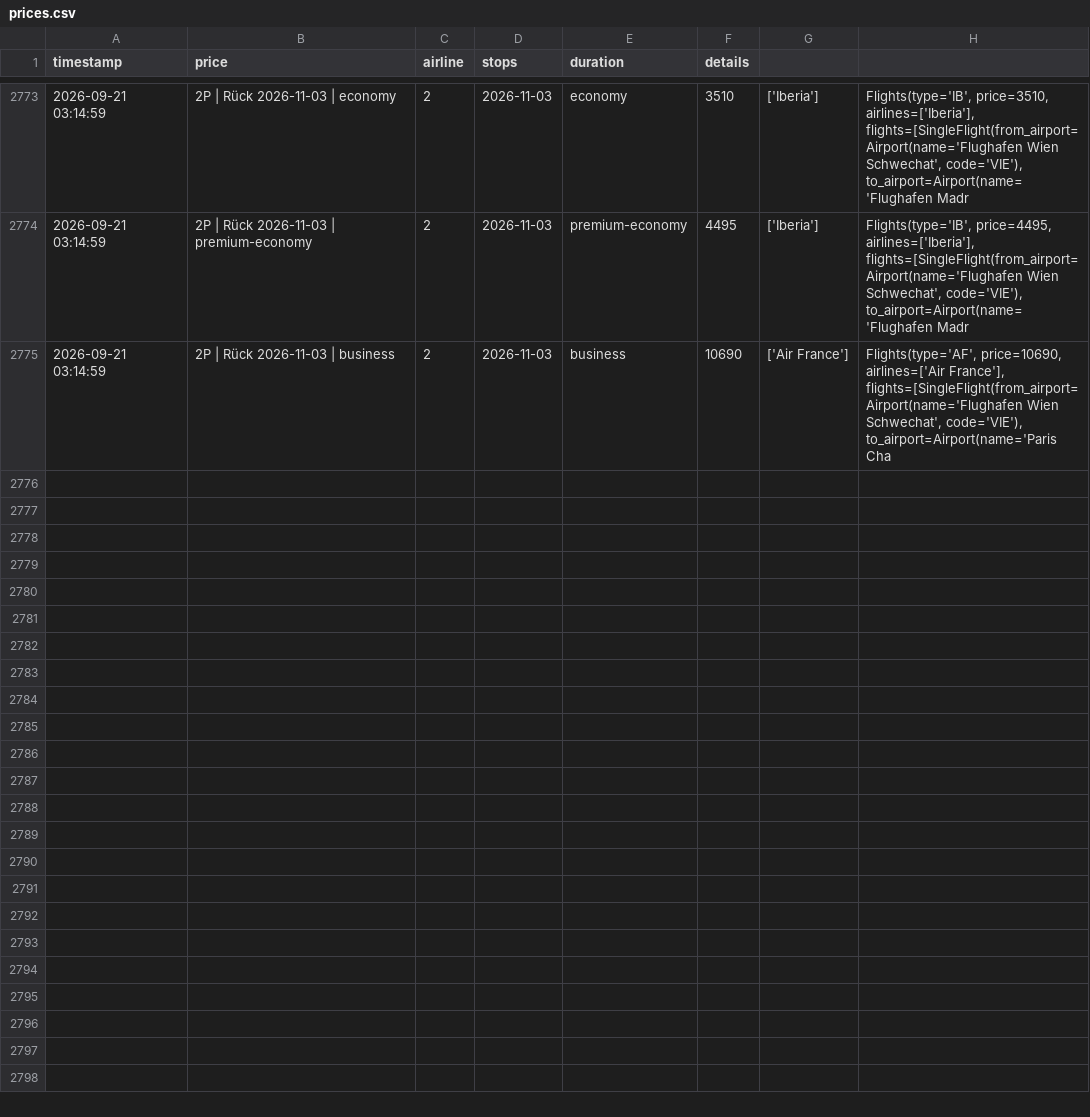
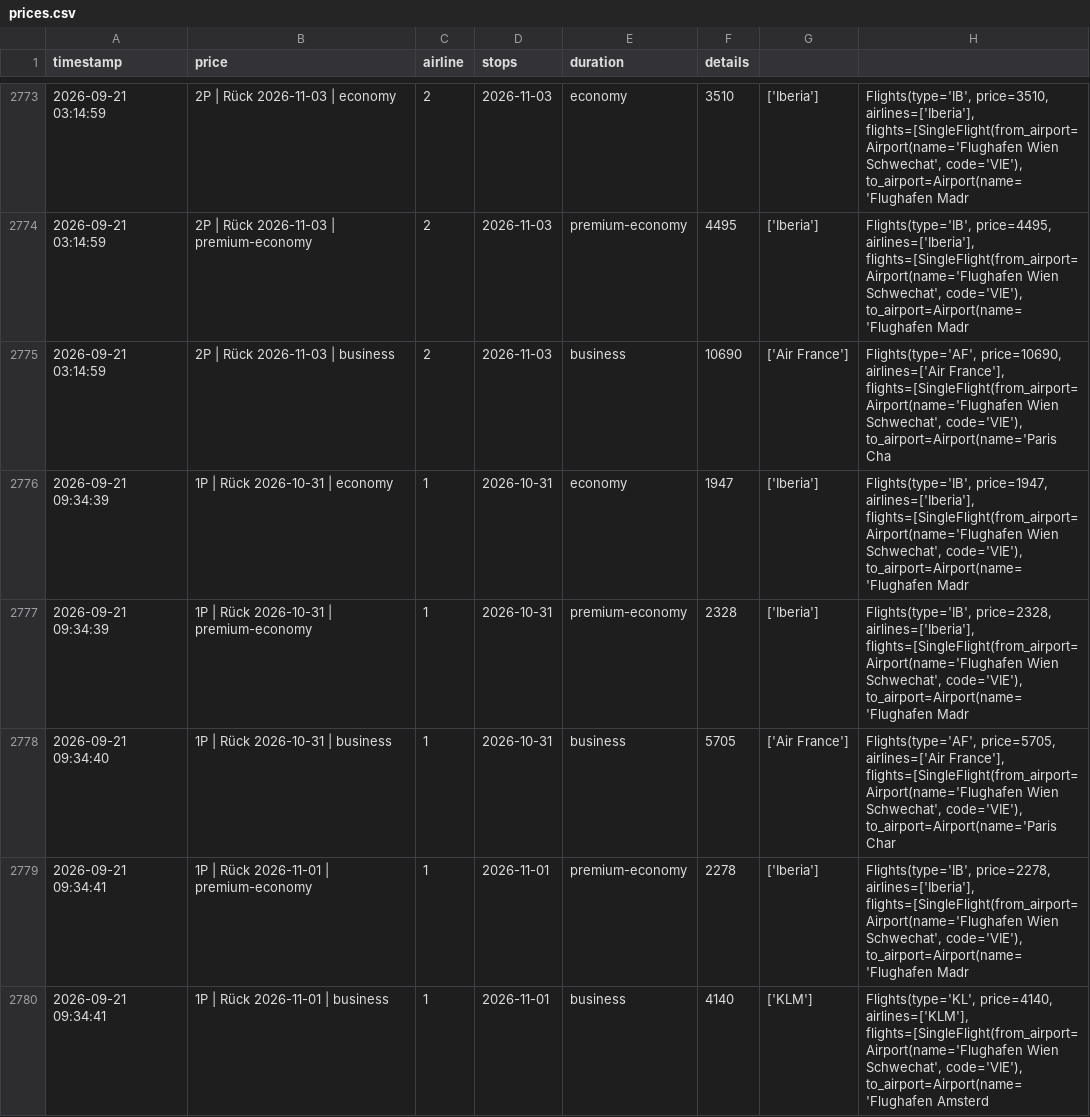
Before and after one commit to rauchenp/Vie-Rio-tracker, a CSV file: prices.csv, drawn as a sheet; only a part is shown, gaps mark what is left out; the diff covers the shown part only.

```diff
--- a/prices.csv
+++ b/prices.csv
@@ -2775 +2775,6 @@ timestamp,price,airline,stops,duration,details
 2026-09-21 03:14:59,2P | Rück 2026-11-03 | business,2,2026-11-03,business,10690,['Air France'],"Flights(type='AF', price=10690, airlines=['Air France'], flights=[SingleFlight(from_airport=Airport(name='Flughafen Wien Schwechat', code='VIE'), to_airport=Airport(name='Paris Cha"
+2026-09-21 09:34:39,1P | Rück 2026-10-31 | economy,1,2026-10-31,economy,1947,['Iberia'],"Flights(type='IB', price=1947, airlines=['Iberia'], flights=[SingleFlight(from_airport=Airport(name='Flughafen Wien Schwechat', code='VIE'), to_airport=Airport(name='Flughafen Madr"
+2026-09-21 09:34:39,1P | Rück 2026-10-31 | premium-economy,1,2026-10-31,premium-economy,2328,['Iberia'],"Flights(type='IB', price=2328, airlines=['Iberia'], flights=[SingleFlight(from_airport=Airport(name='Flughafen Wien Schwechat', code='VIE'), to_airport=Airport(name='Flughafen Madr"
+2026-09-21 09:34:40,1P | Rück 2026-10-31 | business,1,2026-10-31,business,5705,['Air France'],"Flights(type='AF', price=5705, airlines=['Air France'], flights=[SingleFlight(from_airport=Airport(name='Flughafen Wien Schwechat', code='VIE'), to_airport=Airport(name='Paris Char"
+2026-09-21 09:34:41,1P | Rück 2026-11-01 | premium-economy,1,2026-11-01,premium-economy,2278,['Iberia'],"Flights(type='IB', price=2278, airlines=['Iberia'], flights=[SingleFlight(from_airport=Airport(name='Flughafen Wien Schwechat', code='VIE'), to_airport=Airport(name='Flughafen Madr"
+2026-09-21 09:34:41,1P | Rück 2026-11-01 | business,1,2026-11-01,business,4140,['KLM'],"Flights(type='KL', price=4140, airlines=['KLM'], flights=[SingleFlight(from_airport=Airport(name='Flughafen Wien Schwechat', code='VIE'), to_airport=Airport(name='Flughafen Amsterd"
```
Also changed, not shown: 5 added rows elsewhere in this file.
